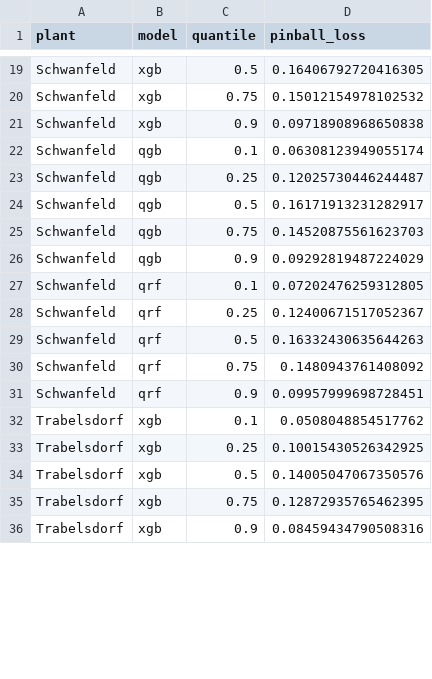
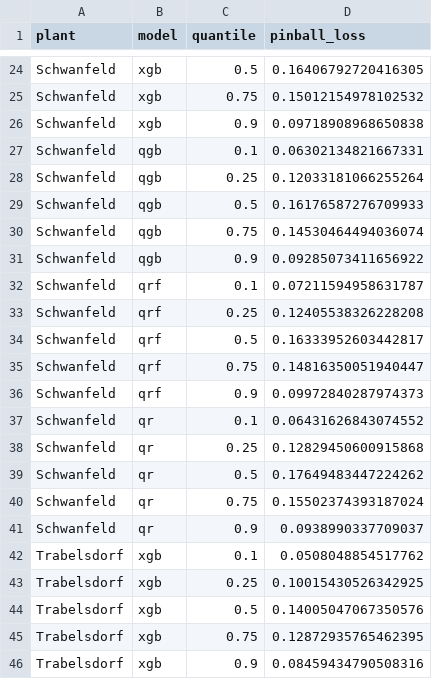
Before and after one commit to noahweis-uni/wind_bidding_project, a CSV file: results/tables/pinball_evaluation.csv, drawn as a sheet; only a part is shown, gaps mark what is left out; the diff covers the shown part only.

```diff
--- a/results/tables/pinball_evaluation.csv
+++ b/results/tables/pinball_evaluation.csv
@@ -21,12 +26,17 @@ Schwanfeld,xgb,0.75,0.15012154978102532
 Schwanfeld,xgb,0.9,0.09718908968650838
-Schwanfeld,qgb,0.1,0.06308123949055174
-Schwanfeld,qgb,0.25,0.12025730446244487
-Schwanfeld,qgb,0.5,0.16171913231282917
-Schwanfeld,qgb,0.75,0.14520875561623703
-Schwanfeld,qgb,0.9,0.09292819487224029
-Schwanfeld,qrf,0.1,0.07202476259312805
-Schwanfeld,qrf,0.25,0.12400671517052367
-Schwanfeld,qrf,0.5,0.16332430635644263
-Schwanfeld,qrf,0.75,0.1480943761408092
-Schwanfeld,qrf,0.9,0.09957999698728451
+Schwanfeld,qgb,0.1,0.06302134821667331
+Schwanfeld,qgb,0.25,0.12033181066255264
+Schwanfeld,qgb,0.5,0.16176587276709933
+Schwanfeld,qgb,0.75,0.14530464494036074
+Schwanfeld,qgb,0.9,0.09285073411656922
+Schwanfeld,qrf,0.1,0.07211594958631787
+Schwanfeld,qrf,0.25,0.12405538326228208
+Schwanfeld,qrf,0.5,0.16333952603442817
+Schwanfeld,qrf,0.75,0.14816350051940447
+Schwanfeld,qrf,0.9,0.09972840287974373
+Schwanfeld,qr,0.1,0.06431626843074552
+Schwanfeld,qr,0.25,0.12829450600915868
+Schwanfeld,qr,0.5,0.17649483447224262
+Schwanfeld,qr,0.75,0.15502374393187024
+Schwanfeld,qr,0.9,0.0938990337709037
 Trabelsdorf,xgb,0.1,0.0508048854517762
```
Also changed, not shown: 15 added rows and 30 edited cells elsewhere in this file, results/forecasts/bidding_detail_obbach.csv, results/tables/bidding_results.csv, 57 other files.
